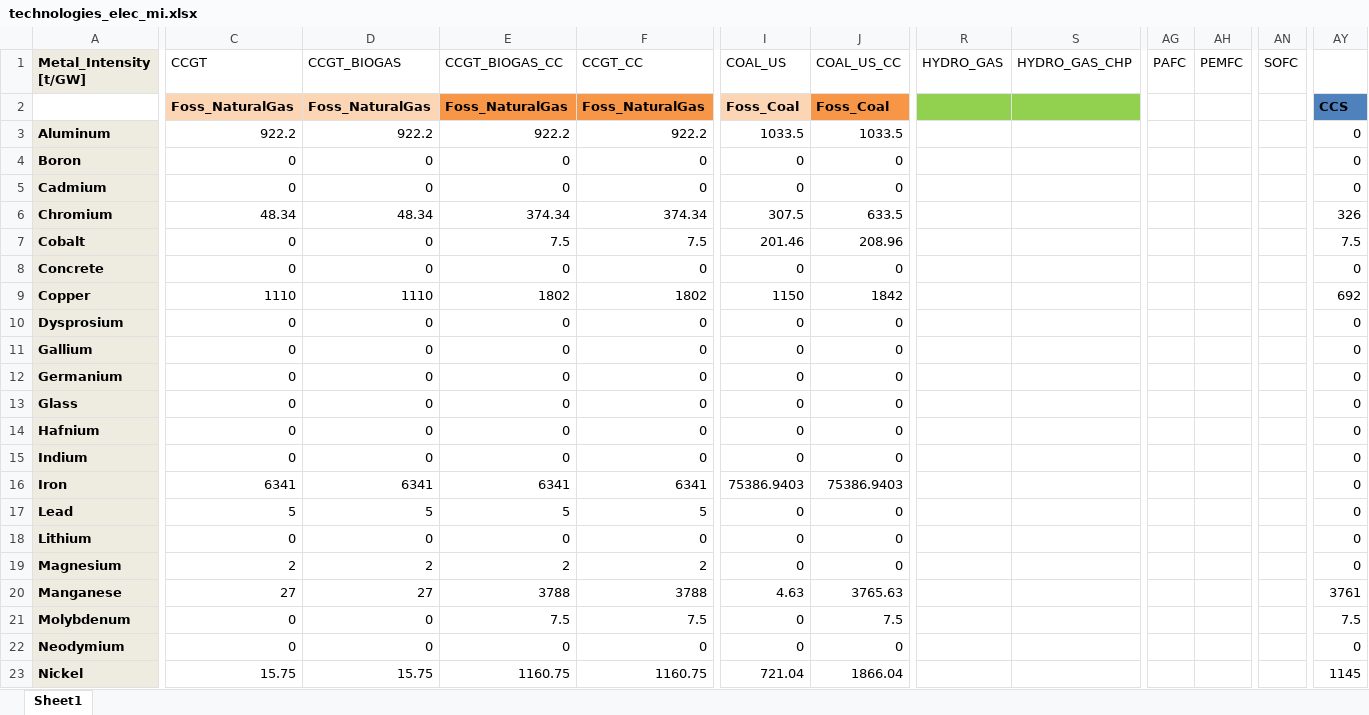
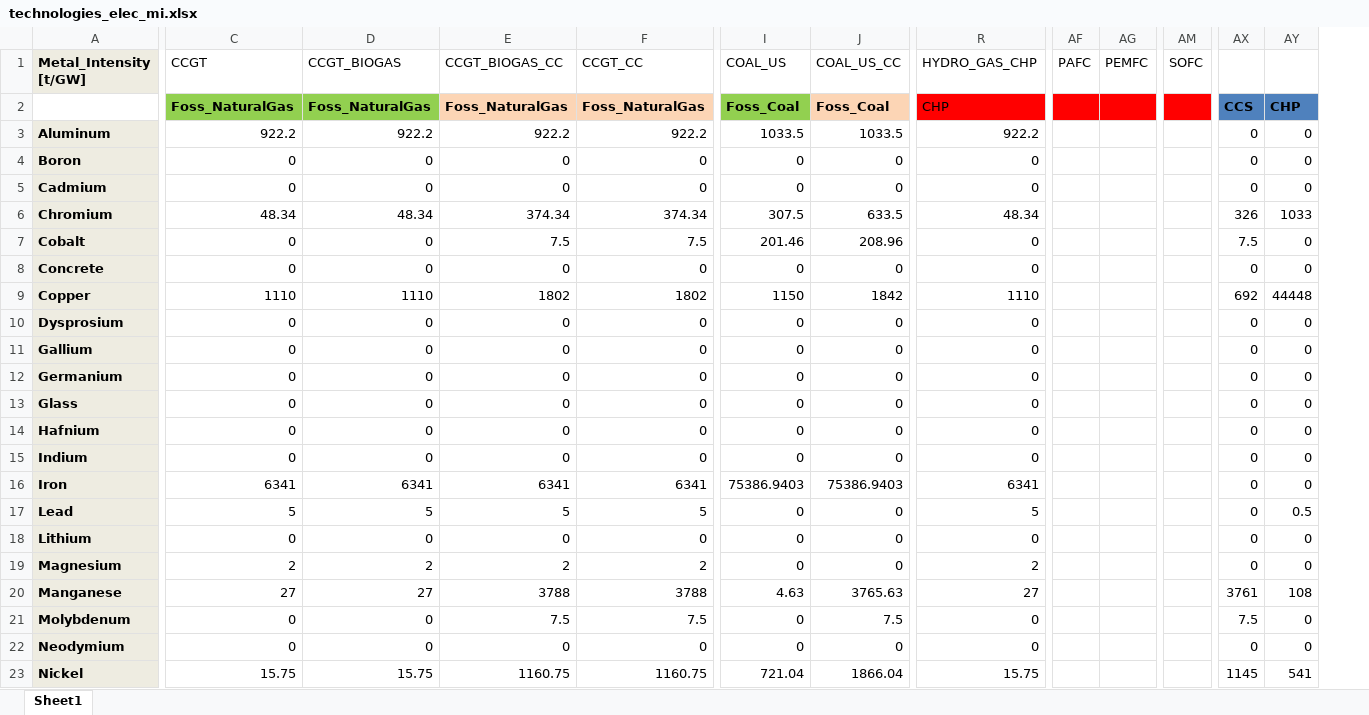
Before and after one commit to CIRAIG/EnergyScope-Quebec, an Excel workbook: projects/critical_materials/excel_files/technologies_elec_mi.xlsx, sheet Sheet1, drawn as a sheet; only a part is shown, gaps mark what is left out; values as stored, in another font and other column widths than the file's, no borders; removed rows and columns are numbered as before the commit, all else as after; the diff covers the shown part only; the diff names each change by its address in the sheet, - before the commit and + after, or states it on an @@ line.

```diff
--- a/projects/critical_materials/excel_files/technologies_elec_mi.xlsx (sheet Sheet1)
+++ b/projects/critical_materials/excel_files/technologies_elec_mi.xlsx (sheet Sheet1)
-column R (HYDRO_GAS), empty
+column AX, rows 2-23: CCS | 0 | 0 | 0 | 326 | 7.5 | 0 | 692 | 0 | 0 | 0 | 0 | 0 | 0 | 0 | 0 | 0 | 0 | 3761 | 7.5 | 0 | 1145
-C2:D2 fill: #FCD5B5
+C2:D2 fill: #92D050
-E2:F2 fill: #F79646
+E2:F2 fill: #FCD5B5
-I2 fill: #FCD5B5
+I2 fill: #92D050
-J2 fill: #F79646
+J2 fill: #FCD5B5
-R2 (HYDRO_GAS_CHP): (empty)
+R2 (HYDRO_GAS_CHP): CHP
-R2 fill: #92D050
+R2 fill: #FF0000
-AF2:AG2 fill: none
+AF2:AG2 fill: #FF0000
-AM2 fill: none
+AM2 fill: #FF0000
-AY2: CCS
+AY2: CHP
-R3 (HYDRO_GAS_CHP): (empty)
+R3 (HYDRO_GAS_CHP): 922.2
-R4:R5 (HYDRO_GAS_CHP): (empty)
+R4:R5 (HYDRO_GAS_CHP): 0
-R6 (HYDRO_GAS_CHP): (empty)
+R6 (HYDRO_GAS_CHP): 48.34
-AY6: 326
+AY6: 1033
-R7:R8 (HYDRO_GAS_CHP): (empty)
+R7:R8 (HYDRO_GAS_CHP): 0
-AY7: 7.5
+AY7: 0
-R9 (HYDRO_GAS_CHP): (empty)
+R9 (HYDRO_GAS_CHP): 1110
-AY9: 692
+AY9: 44448
-R10:R15 (HYDRO_GAS_CHP): (empty)
+R10:R15 (HYDRO_GAS_CHP): 0
-R16 (HYDRO_GAS_CHP): (empty)
+R16 (HYDRO_GAS_CHP): 6341
-R17 (HYDRO_GAS_CHP): (empty)
+R17 (HYDRO_GAS_CHP): 5
-AY17: 0
+AY17: 0.5
-R18 (HYDRO_GAS_CHP): (empty)
+R18 (HYDRO_GAS_CHP): 0
-R19 (HYDRO_GAS_CHP): (empty)
+R19 (HYDRO_GAS_CHP): 2
-R20 (HYDRO_GAS_CHP): (empty)
+R20 (HYDRO_GAS_CHP): 27
-AY20: 3761
+AY20: 108
-R21:R22 (HYDRO_GAS_CHP): (empty)
+R21:R22 (HYDRO_GAS_CHP): 0
-AY21: 7.5
+AY21: 0
-R23 (HYDRO_GAS_CHP): (empty)
+R23 (HYDRO_GAS_CHP): 15.75
-AY23: 1145
+AY23: 541
```
Also changed, not shown: 26 edited cells and cell formats elsewhere in this sheet, formulas that keep their value, 9 other files.
